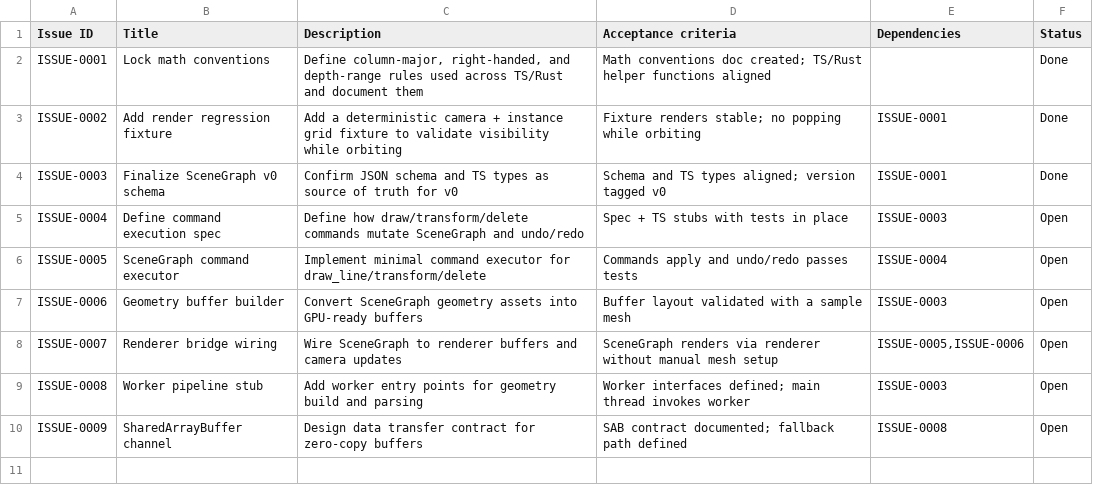
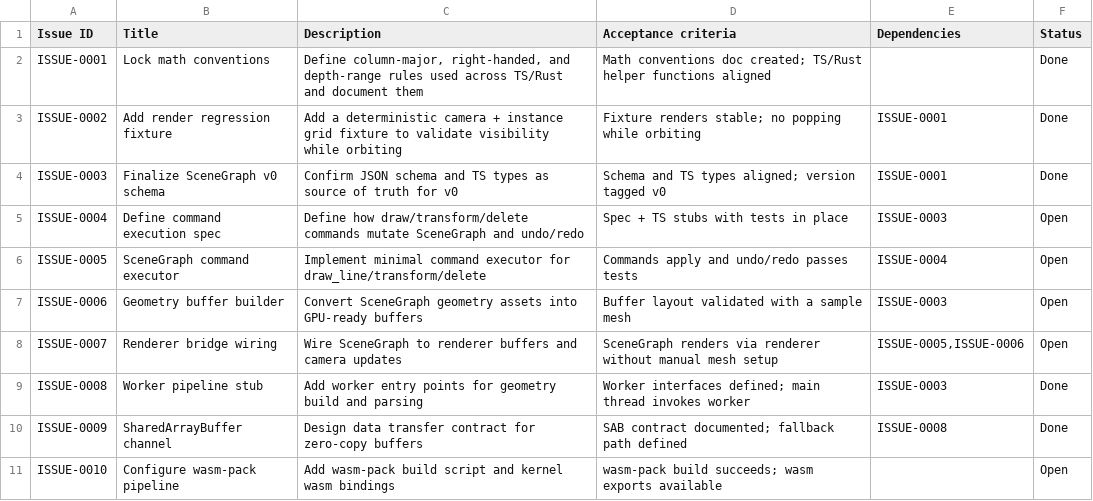
Before and after one commit to qzxhsp9/cad_ai, a CSV file: docs/google_sheets/issues.csv, drawn as a sheet.

```diff
--- a/docs/google_sheets/issues.csv
+++ b/docs/google_sheets/issues.csv
@@ -8,3 +8,4 @@ ISSUE-0006,Geometry buffer builder,"Convert SceneGraph geometry assets into GPU-
 ISSUE-0007,Renderer bridge wiring,"Wire SceneGraph to renderer buffers and camera updates","SceneGraph renders via renderer without manual mesh setup","ISSUE-0005,ISSUE-0006",Open
-ISSUE-0008,Worker pipeline stub,"Add worker entry points for geometry build and parsing","Worker interfaces defined; main thread invokes worker","ISSUE-0003",Open
-ISSUE-0009,SharedArrayBuffer channel,"Design data transfer contract for zero-copy buffers","SAB contract documented; fallback path defined","ISSUE-0008",Open
+ISSUE-0008,Worker pipeline stub,"Add worker entry points for geometry build and parsing","Worker interfaces defined; main thread invokes worker","ISSUE-0003",Done
+ISSUE-0009,SharedArrayBuffer channel,"Design data transfer contract for zero-copy buffers","SAB contract documented; fallback path defined","ISSUE-0008",Done
+ISSUE-0010,Configure wasm-pack pipeline,"Add wasm-pack build script and kernel wasm bindings","wasm-pack build succeeds; wasm exports available","",Open
```
Also changed, not shown: 11 other files.
